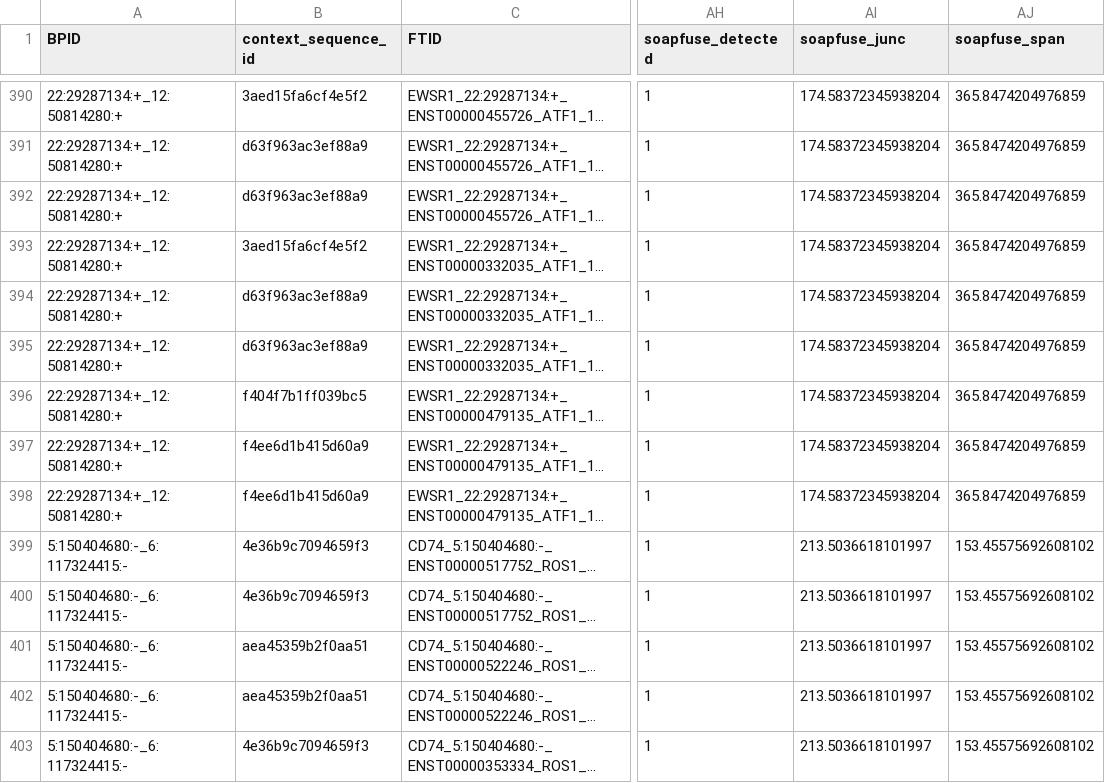
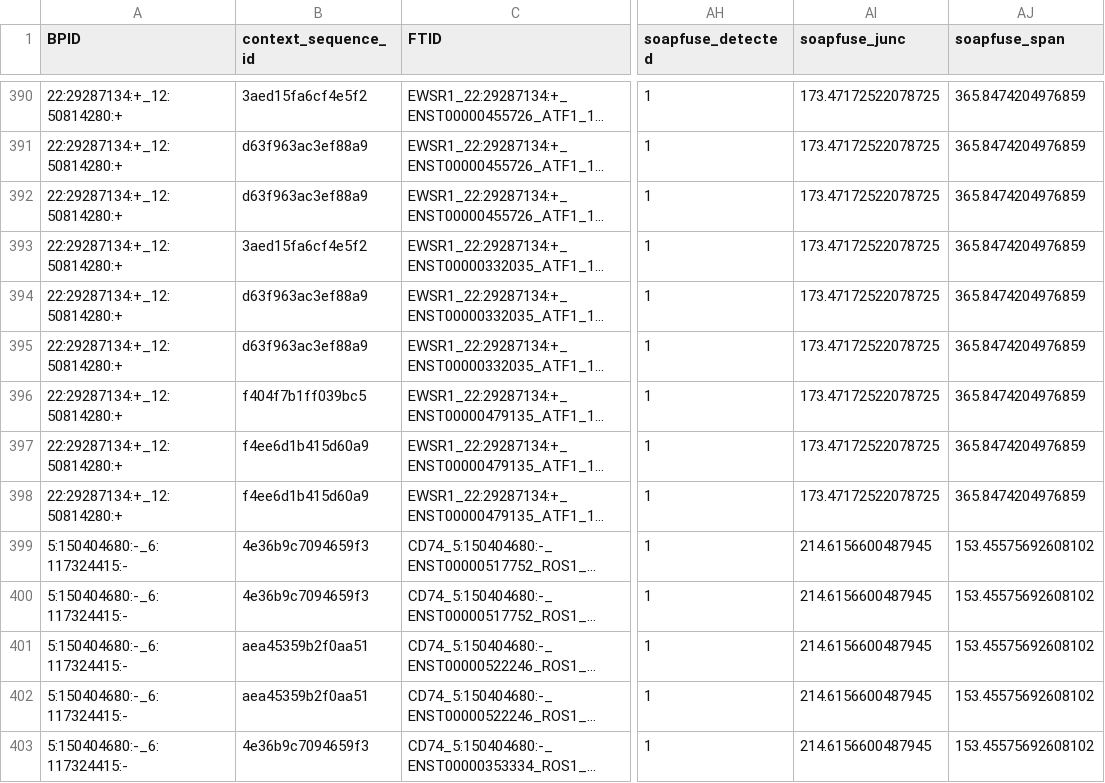
Before and after one commit to TRON-Bioinformatics/EasyFuse, a CSV file: integration_tests/00_test_case/expected/fusions_1.csv (was integration_tests/00_test_case/expected/FusionSummary/SRR1659960_05pc_fusRank_1.csv), drawn as a sheet; only a part is shown, gaps mark what is left out; long unchanged cells end in …; the diff covers the shown part only; the diff names each change by its address in the sheet, - before the commit and + after, or states it on an @@ line.

```diff
--- a/integration_tests/00_test_case/expected/FusionSummary/SRR1659960_05pc_fusRank_1.csv
+++ b/integration_tests/00_test_case/expected/fusions_1.csv
-AI390:AI398 (soapfuse_junc): 174.58372345938204
+AI390:AI398 (soapfuse_junc): 173.47172522078725
-AI399:AI403 (soapfuse_junc): 213.5036618101997
+AI399:AI403 (soapfuse_junc): 214.6156600487945
```
Also changed, not shown: 80 edited cells elsewhere in this file, integration_tests/00_test_case/expected/fusions.pass.all.csv, integration_tests/00_test_case/expected/fusions.pass.csv, 1 other file.
